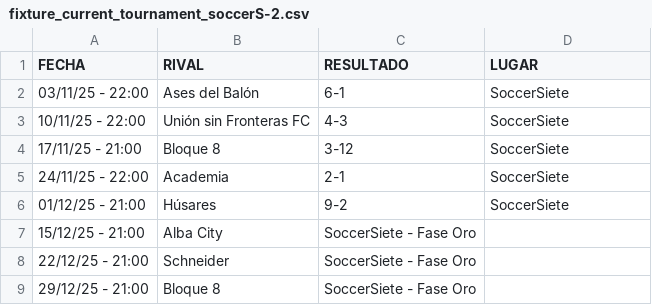
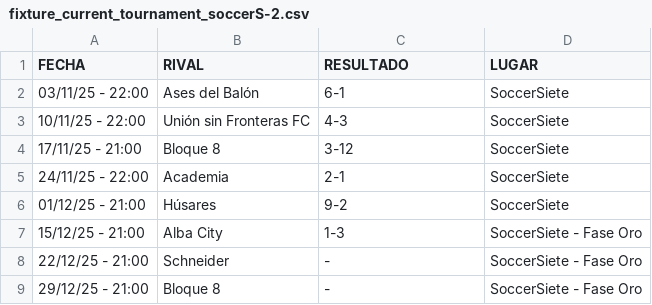
Before and after one commit to hescalag-web/barbarosfc, a CSV file: docs/fixture_current_tournament_soccerS-2.csv, drawn as a sheet.

```diff
--- a/docs/fixture_current_tournament_soccerS-2.csv
+++ b/docs/fixture_current_tournament_soccerS-2.csv
@@ -6,4 +6,4 @@
 01/12/25 - 21:00,Húsares,9-2,SoccerSiete
-15/12/25 - 21:00,Alba City,SoccerSiete - Fase Oro
-22/12/25 - 21:00,Schneider,SoccerSiete - Fase Oro
-29/12/25 - 21:00,Bloque 8,SoccerSiete - Fase Oro
+15/12/25 - 21:00,Alba City,1-3,SoccerSiete - Fase Oro
+22/12/25 - 21:00,Schneider,-,SoccerSiete - Fase Oro
+29/12/25 - 21:00,Bloque 8,-,SoccerSiete - Fase Oro
```
Also changed, not shown: docs/statistics.csv, docs/statistics_scorer.csv, 2 other files.
